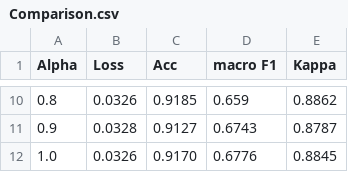
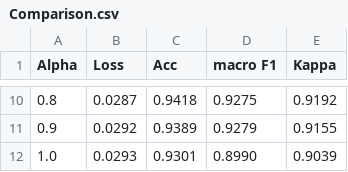
Before and after one commit to C20064228/Thesis, a CSV file: Output/Top/MidNet/alpha/Comparison.csv, drawn as a sheet; only a part is shown, gaps mark what is left out; the diff covers the shown part only.

Commit message:
alphaの設定

```diff
--- a/Output/Top/MidNet/alpha/Comparison.csv
+++ b/Output/Top/MidNet/alpha/Comparison.csv
@@ -10,3 +10,3 @@ Alpha,Loss,Acc,macro F1,Kappa
-0.8,0.0326,0.9185,0.659,0.8862
-0.9,0.0328,0.9127,0.6743,0.8787
-1.0,0.0326,0.9170,0.6776,0.8845
+0.8,0.0287,0.9418,0.9275,0.9192
+0.9,0.0292,0.9389,0.9279,0.9155
+1.0,0.0293,0.9301,0.8990,0.9039
```
Also changed, not shown: 32 edited cells elsewhere in this file, 12 other files.
